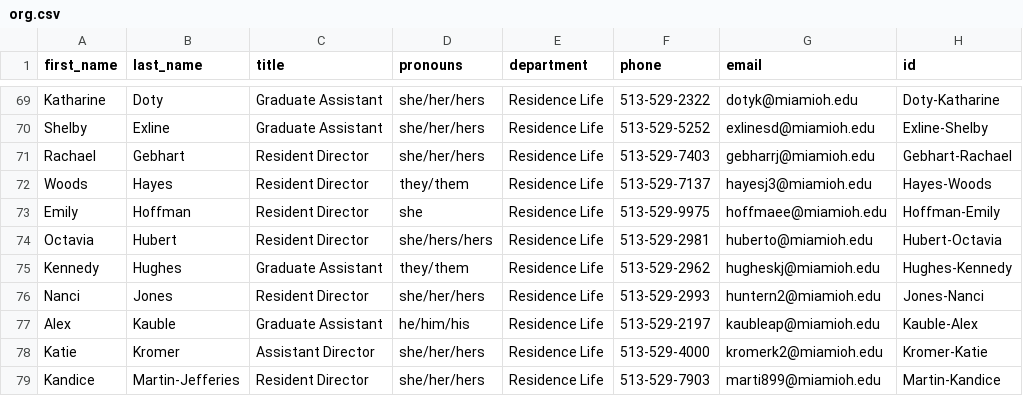
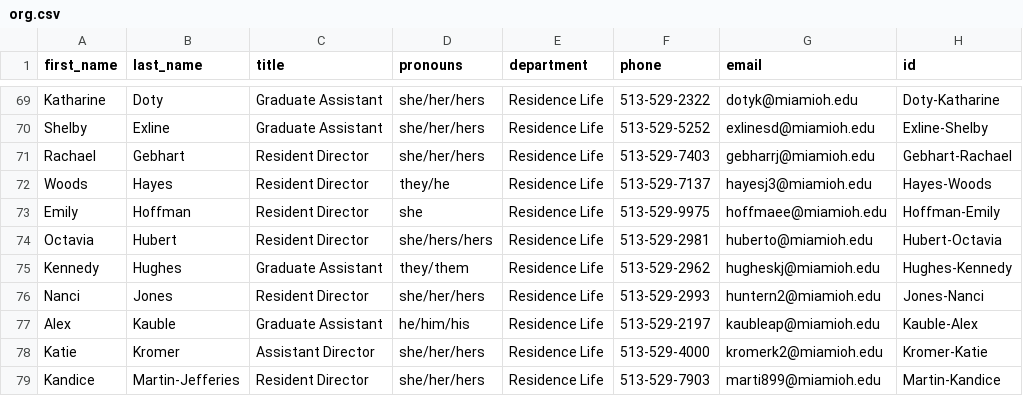
Before and after one commit to miami-student-life-org-chart/miami-student-life-org-chart.github.io, a CSV file: org.csv, drawn as a sheet; only a part is shown, gaps mark what is left out; the diff names each change by its address in the sheet, - before the commit and + after, or states it on an @@ line.

```diff
--- a/org.csv
+++ b/org.csv
-D72 (pronouns): they/them
+D72 (pronouns): they/he
```
Also changed, not shown: 2 other files.
